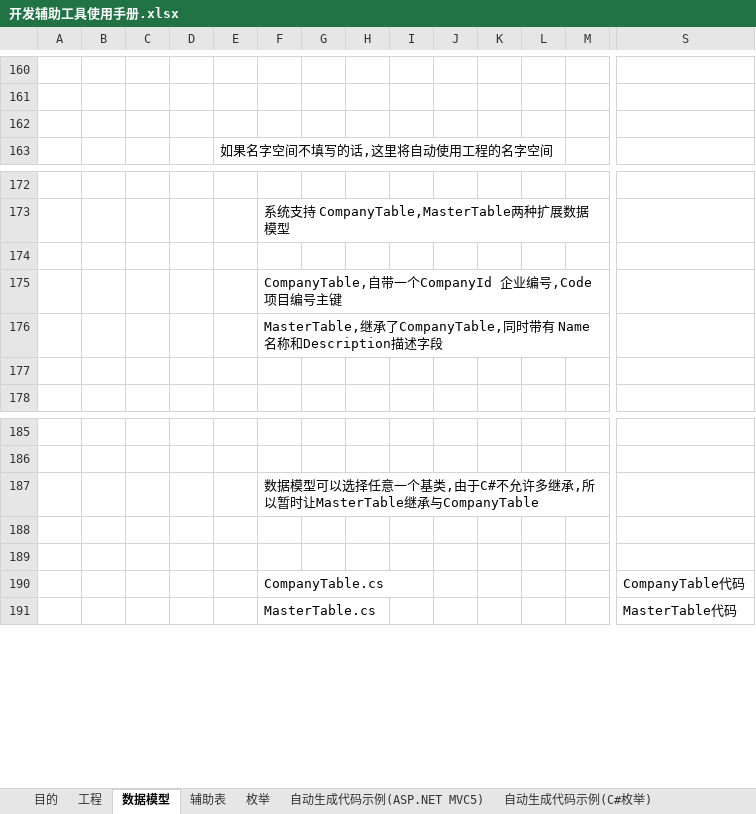
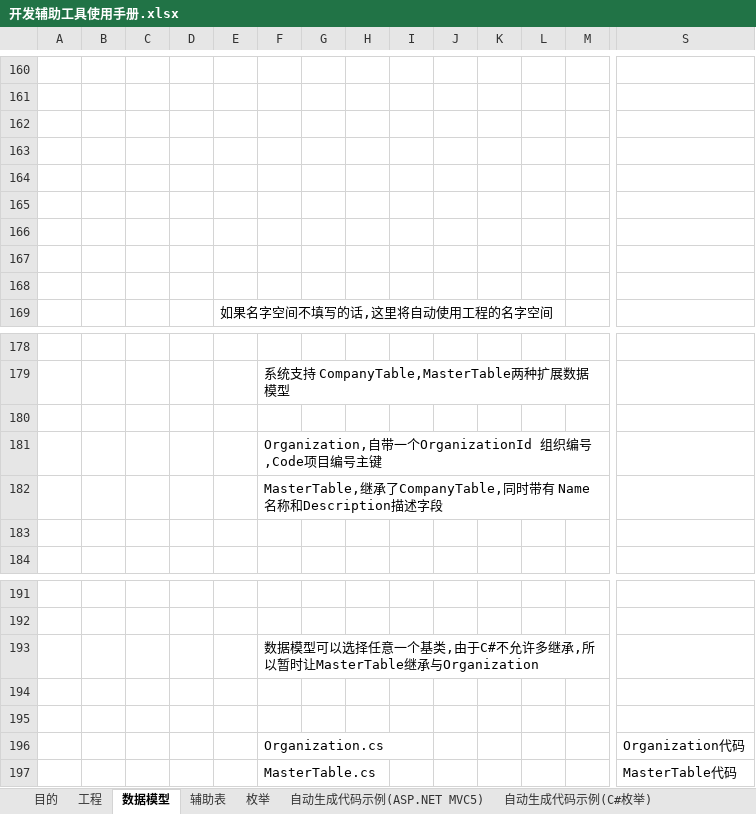
Before and after one commit to magicdict/DominoKit, an Excel workbook: DevKit/Help/开发辅助工具使用手册.xlsx, sheet 数据模型, drawn as a sheet; only a part is shown, gaps mark what is left out; values as stored, in another font and other column widths than the file's, no borders; charts and pictures not drawn; removed rows and columns are numbered as before the commit, all else as after; rows hold the shown columns only; the diff names each change by its address in the sheet, - before the commit and + after, or states it on an @@ line.

```diff
--- a/DevKit/Help/开发辅助工具使用手册.xlsx (sheet 数据模型)
+++ b/DevKit/Help/开发辅助工具使用手册.xlsx (sheet 数据模型)
+row 163: (empty)
+row 164: (empty)
+row 165: (empty)
+row 166: (empty)
+row 167: (empty)
+row 168: (empty)
-F181: CompanyTable,自带一个CompanyId 企业编号,Code项目编号主键
+F181: Organization,自带一个OrganizationId 组织编号,Code项目编号主键
-F193: …MasterTable继承与CompanyTable
+F193: …MasterTable继承与Organization
-row 190:  |  |  |  |  | CompanyTable.cs |  |  |  |  |  |  |  | CompanyTable代码
+row 196:  |  |  |  |  | Organization.cs |  |  |  |  |  |  |  | Organization代码
```
Also changed, not shown: sheet 自动生成代码示例(ASP.NET MVC5), sheet 辅助表, sheet 目的, charts or pictures, Generator/Entity/Document/TalentInfo.xlsx, 20 other files.
